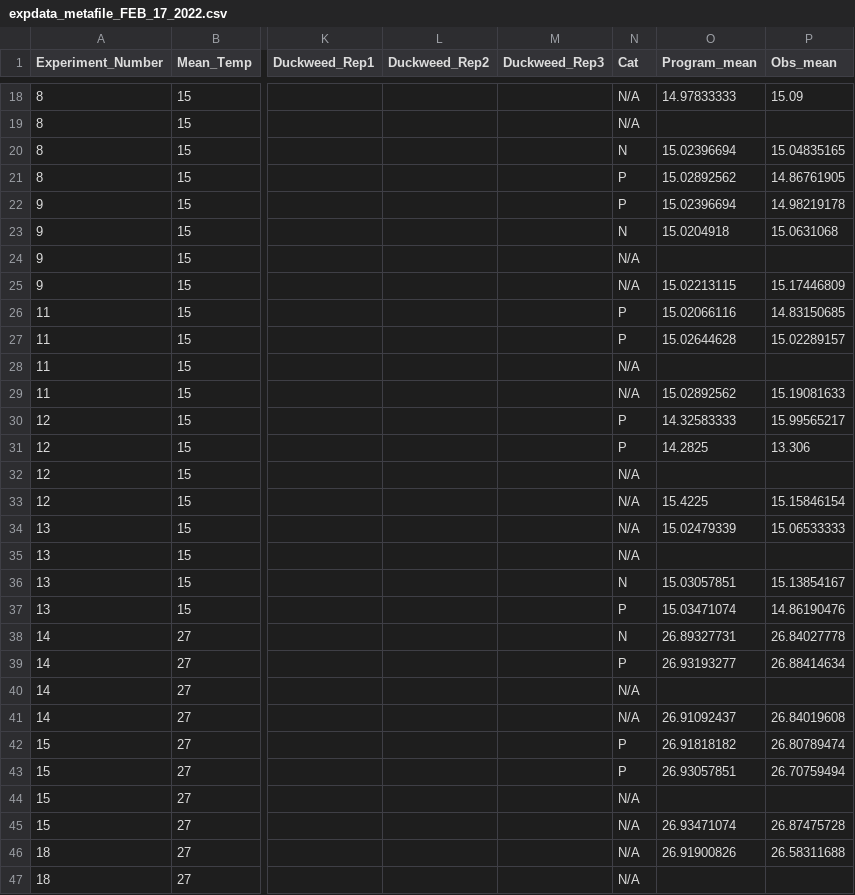
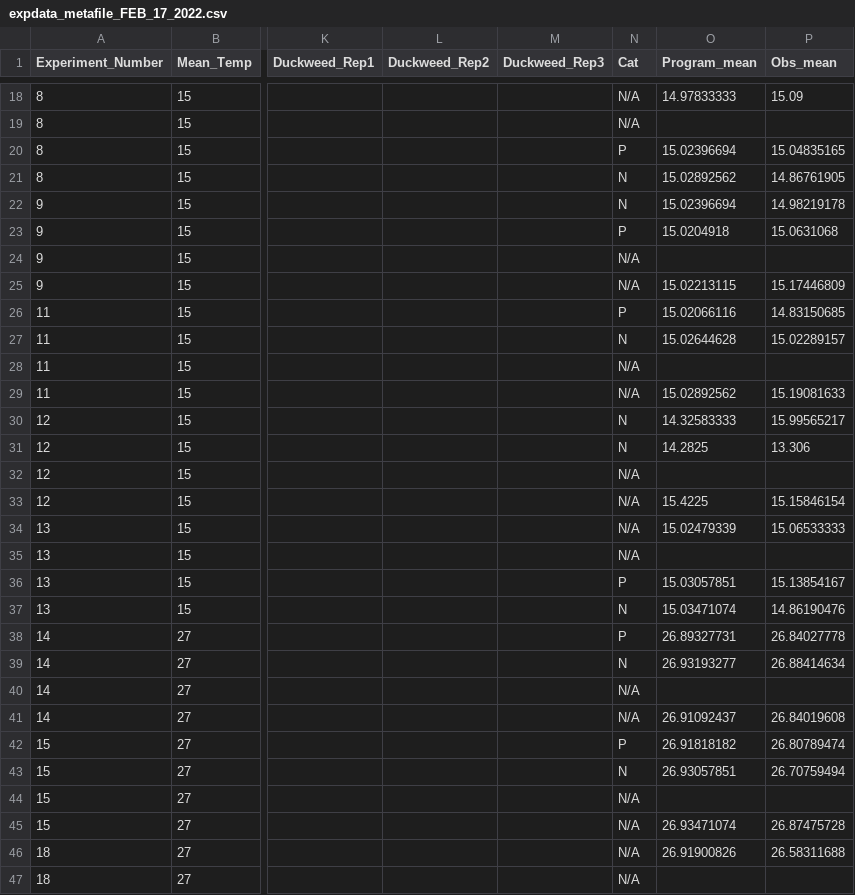
Before and after one commit to Cuddington-Lab/thermal-experiments, a CSV file: expdata_metafile_FEB_17_2022.csv, drawn as a sheet; only a part is shown, gaps mark what is left out; the diff covers the shown part only; the diff names each change by its address in the sheet, - before the commit and + after, or states it on an @@ line.

Commit message:
categorizations for all experiments added using new code added

```diff
--- a/expdata_metafile_FEB_17_2022.csv
+++ b/expdata_metafile_FEB_17_2022.csv
-N20 (Cat): N
+N20 (Cat): P
-N21:N22 (Cat): P
+N21:N22 (Cat): N
-N23 (Cat): N
+N23 (Cat): P
-N27 (Cat): P
+N27 (Cat): N
-N30:N31 (Cat): P
+N30:N31 (Cat): N
-N36 (Cat): N
+N36 (Cat): P
-N37 (Cat): P
+N37 (Cat): N
-N38 (Cat): N
+N38 (Cat): P
-N39 (Cat): P
+N39 (Cat): N
-N43 (Cat): P
+N43 (Cat): N
```
Also changed, not shown: 31 edited cells elsewhere in this file.
